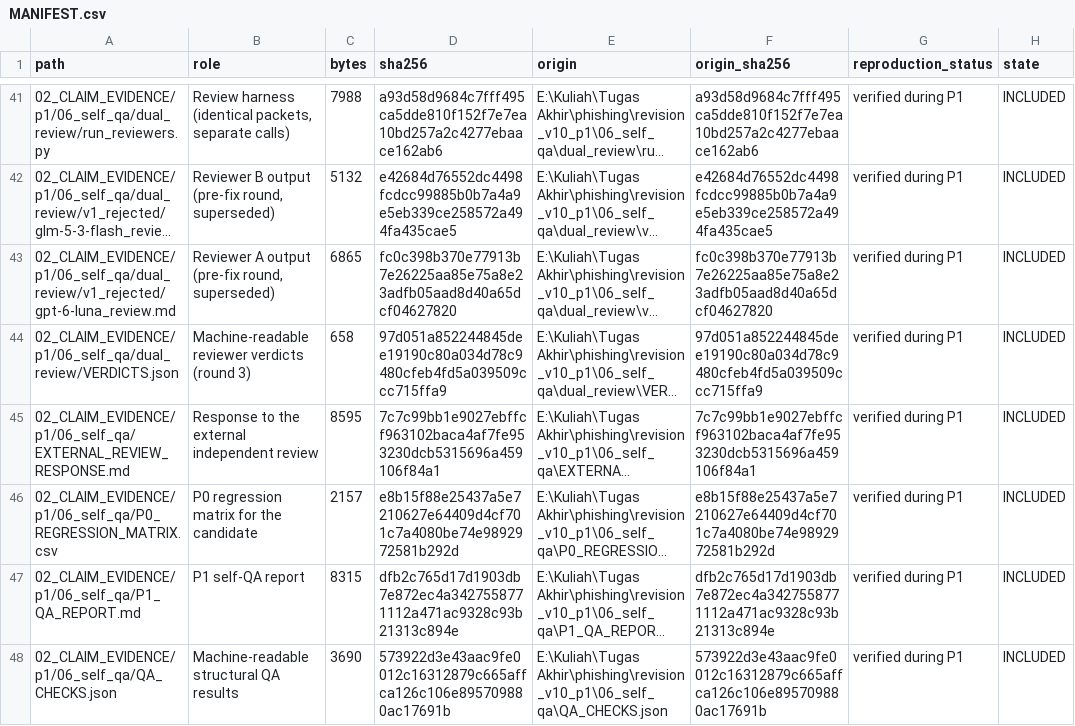
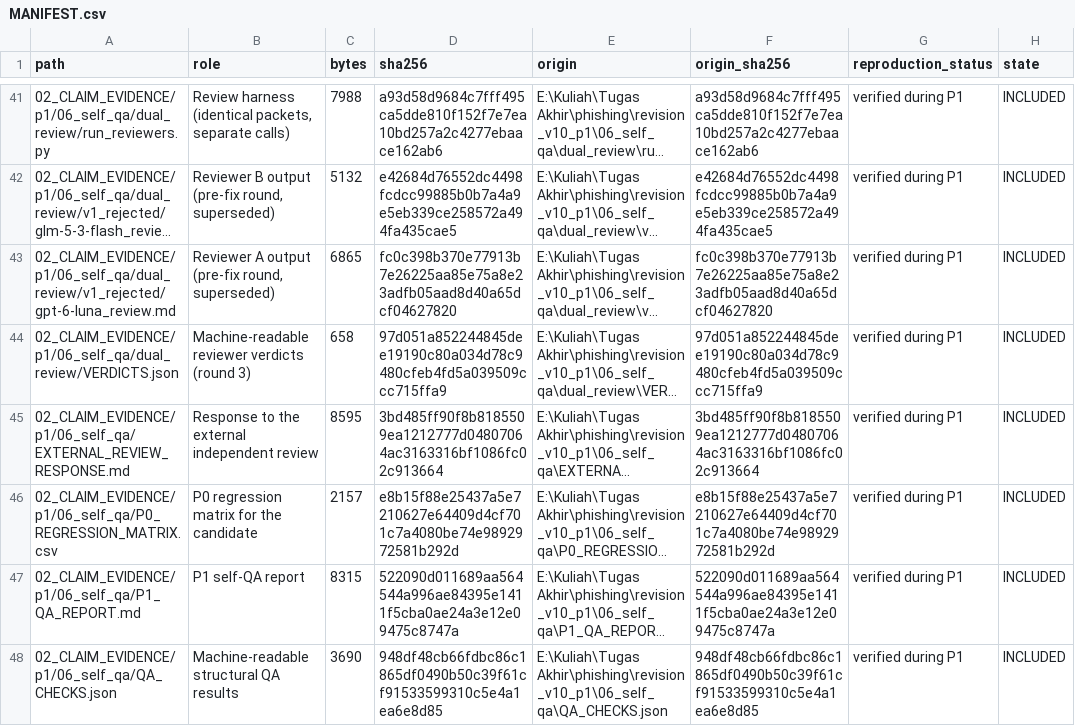
Before and after one commit to Handy-Wibowo/supreme-sniffle, a CSV file: MANIFEST.csv, drawn as a sheet; only a part is shown, gaps mark what is left out; long unchanged cells end in …; the diff covers the shown part only; the diff names each change by its address in the sheet, - before the commit and + after, or states it on an @@ line.

```diff
--- a/MANIFEST.csv
+++ b/MANIFEST.csv
-D45 (sha256): 7c7c99bb1e9027ebffcf963102baca4af7fe953230dcb5315696a459106f84a1
+D45 (sha256): 3bd485ff90f8b8185509ea1212777d04807064ac3163316bf1086fc02c913664
-F45 (origin_sha256): 7c7c99bb1e9027ebffcf963102baca4af7fe953230dcb5315696a459106f84a1
+F45 (origin_sha256): 3bd485ff90f8b8185509ea1212777d04807064ac3163316bf1086fc02c913664
-D47 (sha256): dfb2c765d17d1903db7e872ec4a3427558771112a471ac9328c93b21313c894e
+D47 (sha256): 522090d011689aa564544a996ae84395e1411f5cba0ae24a3e12e09475c8747a
-F47 (origin_sha256): dfb2c765d17d1903db7e872ec4a3427558771112a471ac9328c93b21313c894e
+F47 (origin_sha256): 522090d011689aa564544a996ae84395e1411f5cba0ae24a3e12e09475c8747a
-D48 (sha256): 573922d3e43aac9fe0012c16312879c665affca126c106e895709880ac17691b
+D48 (sha256): 948df48cb66fdbc86c1865df0490b50c39f61cf91533599310c5e4a1ea6e8d85
-F48 (origin_sha256): 573922d3e43aac9fe0012c16312879c665affca126c106e895709880ac17691b
+F48 (origin_sha256): 948df48cb66fdbc86c1865df0490b50c39f61cf91533599310c5e4a1ea6e8d85
```
Also changed, not shown: 19 edited cells elsewhere in this file, 02_CLAIM_EVIDENCE/p1/05_integrated_manuscript/CHANGE_REGISTER.csv, 11 other files.
